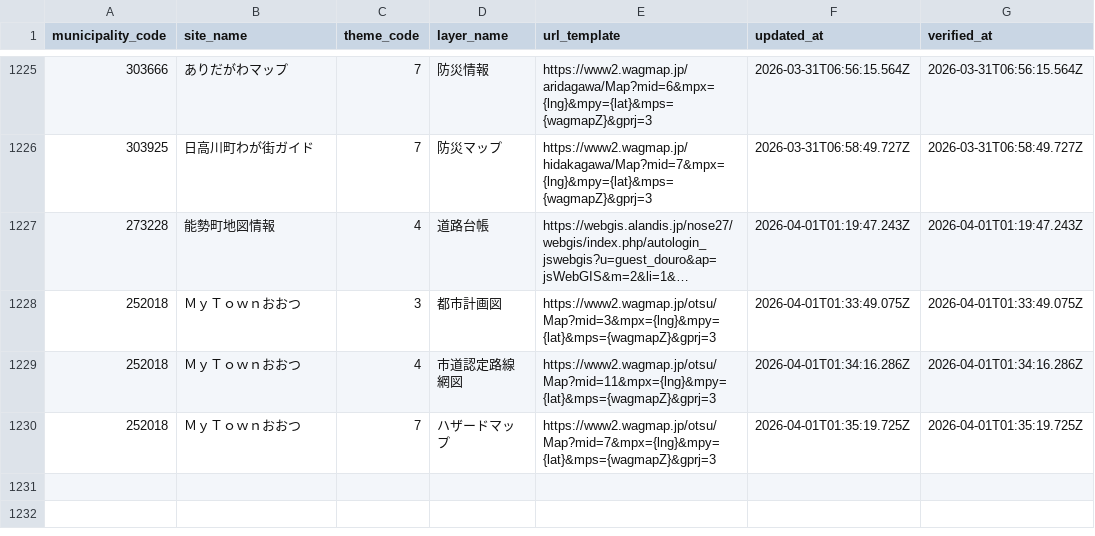
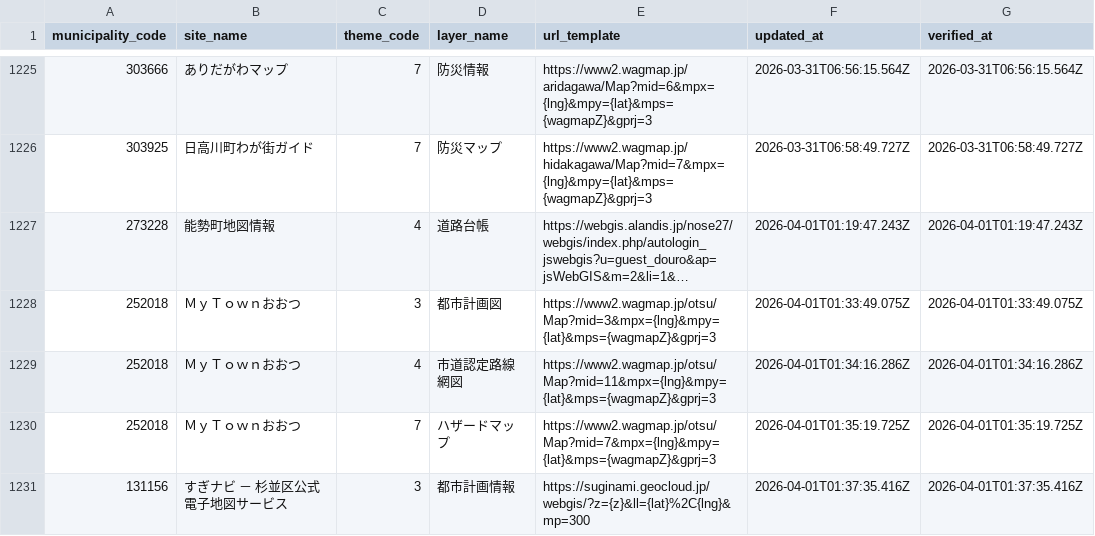
Before and after one commit to qchizu/qchizu_link_csv, a CSV file: data/qchizu_link.csv, drawn as a sheet; only a part is shown, gaps mark what is left out; long unchanged cells end in ….

Commit message:
Update CSV data 2026-04-01T01:37:41.473Z

```diff
--- a/data/qchizu_link.csv
+++ b/data/qchizu_link.csv
@@ -1230 +1230,2 @@ municipality_code,site_name,theme_code,layer_name,url_template,updated_at,verifi
 252018,ＭｙＴｏｗｎおおつ,7,ハザードマップ,https://www2.wagmap.jp/otsu/Map?mid=7&mpx={lng}&mpy={lat}&mps={wagmapZ}&gprj=3,2026-04-01T01:35:19.725Z,2026-04-01T01:35:19.725Z
+131156,すぎナビ － 杉並区公式電子地図サービス,3,都市計画情報,https://suginami.geocloud.jp/webgis/?z={z}&ll={lat}%2C{lng}&mp=300,2026-04-01T01:37:35.416Z,2026-04-01T01:37:35.416Z
```
